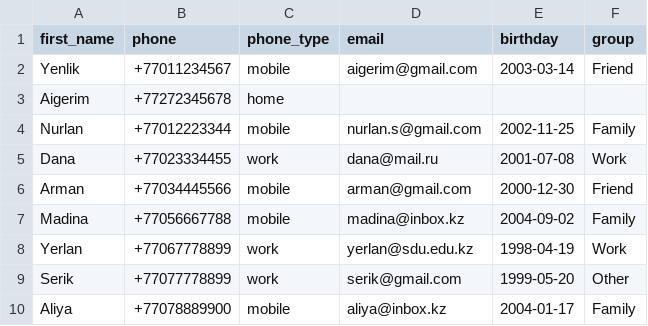
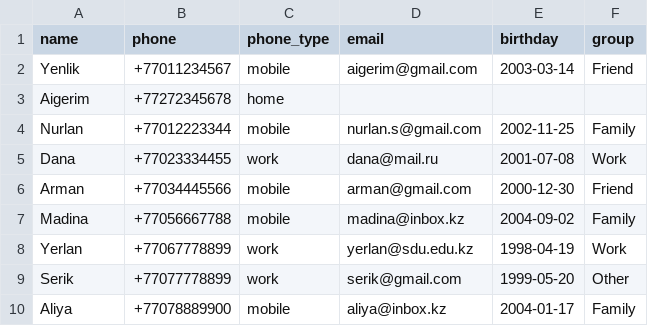
Before and after one commit to sikozavrik/PP2_Sabyrkhan_Serik, a CSV file: tsis/contacts.csv, drawn as a sheet.

```diff
--- a/tsis/contacts.csv
+++ b/tsis/contacts.csv
@@ -1,2 +1,2 @@
-first_name,phone,phone_type,email,birthday,group
+name,phone,phone_type,email,birthday,group
 Yenlik,+77011234567,mobile,aigerim@gmail.com,2003-03-14,Friend
```
Also changed, not shown: 1 other file.
